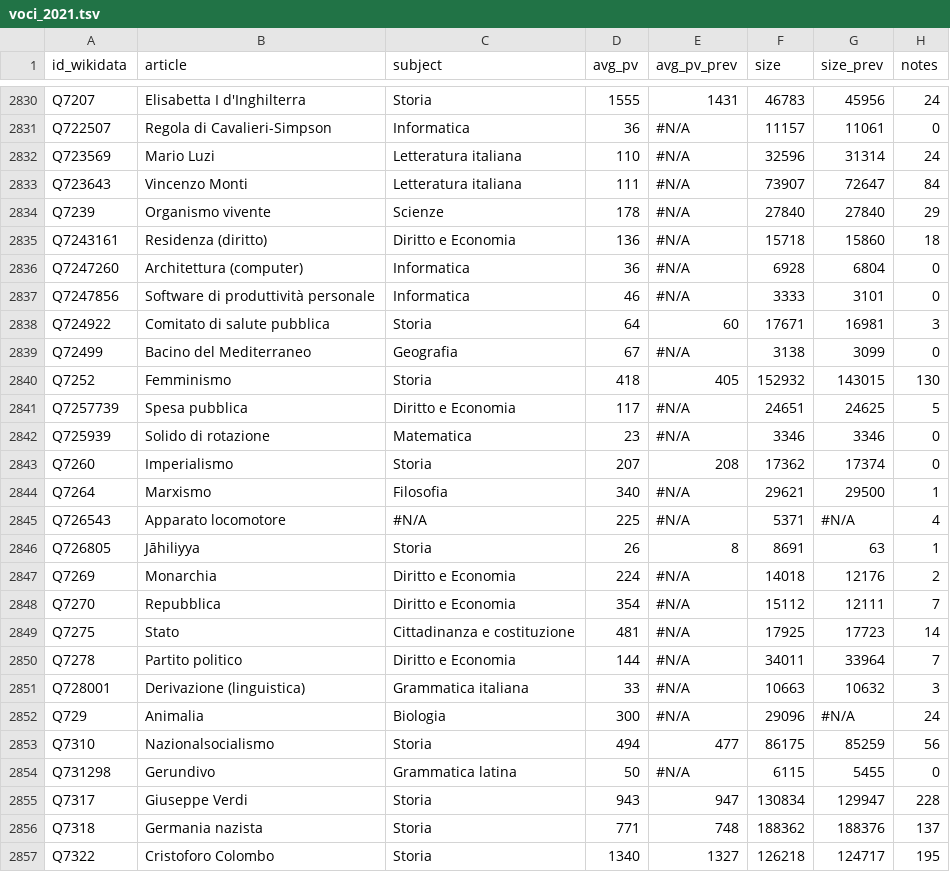
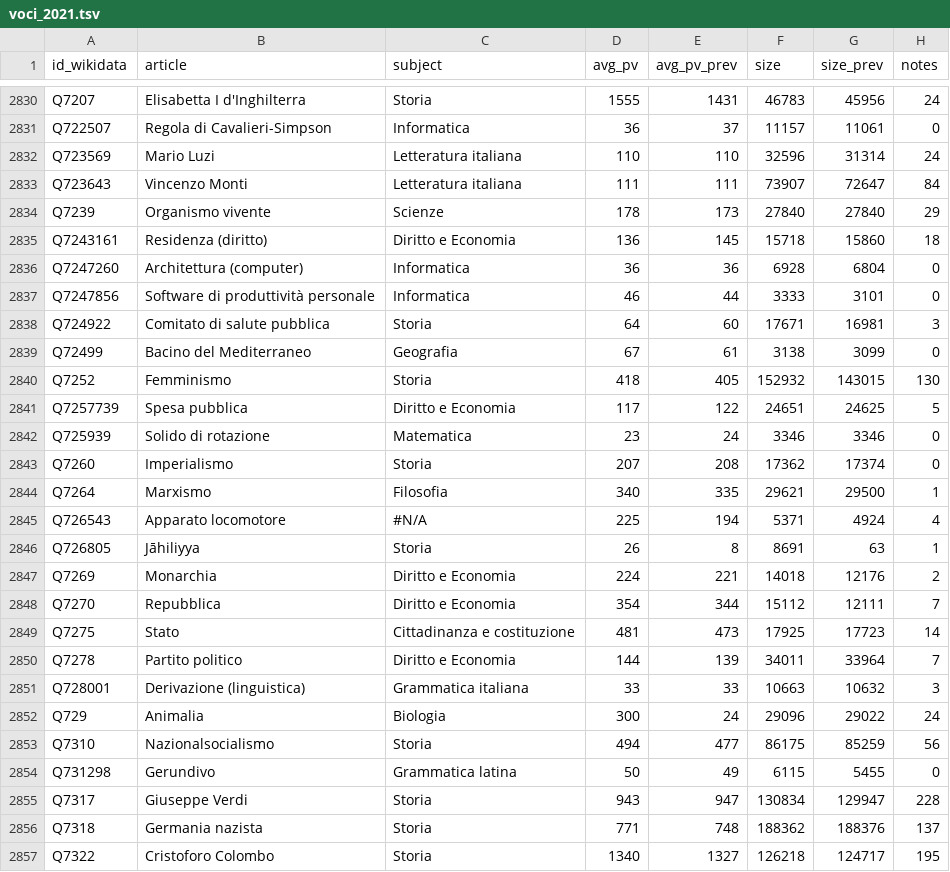
Before and after one commit to giovannipro/giovannipro.github.io, a TSV file: wikipedia-scuola-italiana/assets/data/voci_2021.tsv, drawn as a sheet; only a part is shown, gaps mark what is left out; the diff covers the shown part only; the diff names each change by its address in the sheet, - before the commit and + after, or states it on an @@ line.

```diff
--- a/wikipedia-scuola-italiana/assets/data/voci_2021.tsv
+++ b/wikipedia-scuola-italiana/assets/data/voci_2021.tsv
-E2831 (avg_pv_prev): #N/A
+E2831 (avg_pv_prev): 37
-E2832 (avg_pv_prev): #N/A
+E2832 (avg_pv_prev): 110
-E2833 (avg_pv_prev): #N/A
+E2833 (avg_pv_prev): 111
-E2834 (avg_pv_prev): #N/A
+E2834 (avg_pv_prev): 173
-E2835 (avg_pv_prev): #N/A
+E2835 (avg_pv_prev): 145
-E2836 (avg_pv_prev): #N/A
+E2836 (avg_pv_prev): 36
-E2837 (avg_pv_prev): #N/A
+E2837 (avg_pv_prev): 44
-E2839 (avg_pv_prev): #N/A
+E2839 (avg_pv_prev): 61
-E2841 (avg_pv_prev): #N/A
+E2841 (avg_pv_prev): 122
-E2842 (avg_pv_prev): #N/A
+E2842 (avg_pv_prev): 24
-E2844 (avg_pv_prev): #N/A
+E2844 (avg_pv_prev): 335
-E2845 (avg_pv_prev): #N/A
+E2845 (avg_pv_prev): 194
-G2845 (size_prev): #N/A
+G2845 (size_prev): 4924
-E2847 (avg_pv_prev): #N/A
+E2847 (avg_pv_prev): 221
-E2848 (avg_pv_prev): #N/A
+E2848 (avg_pv_prev): 344
-E2849 (avg_pv_prev): #N/A
+E2849 (avg_pv_prev): 473
-E2850 (avg_pv_prev): #N/A
+E2850 (avg_pv_prev): 139
-E2851 (avg_pv_prev): #N/A
+E2851 (avg_pv_prev): 33
-E2852 (avg_pv_prev): #N/A
+E2852 (avg_pv_prev): 24
-G2852 (size_prev): #N/A
+G2852 (size_prev): 29022
-E2854 (avg_pv_prev): #N/A
+E2854 (avg_pv_prev): 49
```
Also changed, not shown: 55 edited cells elsewhere in this file, 1 other file.
